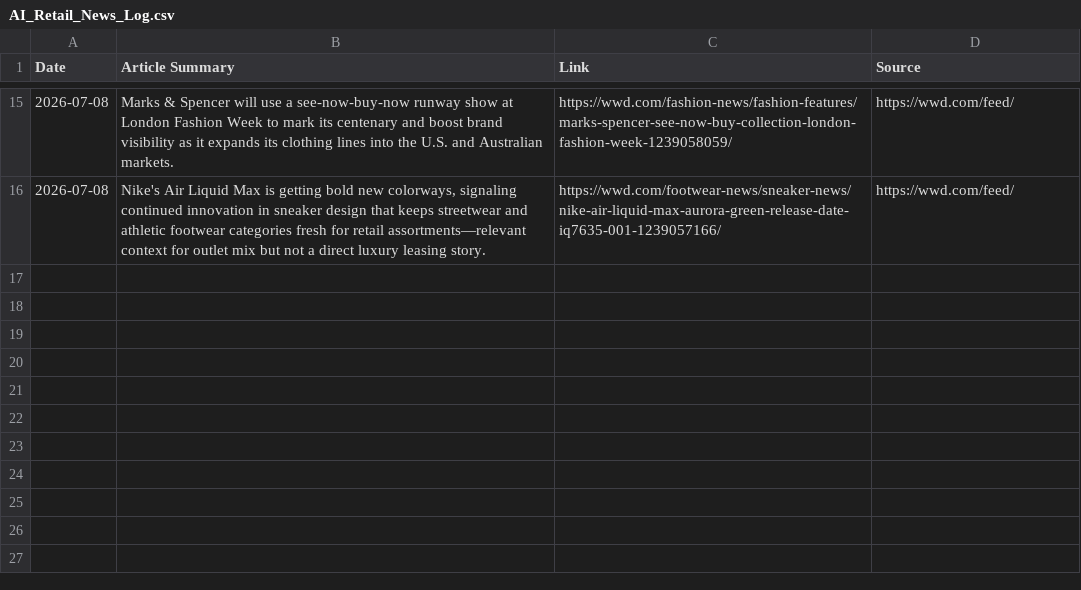
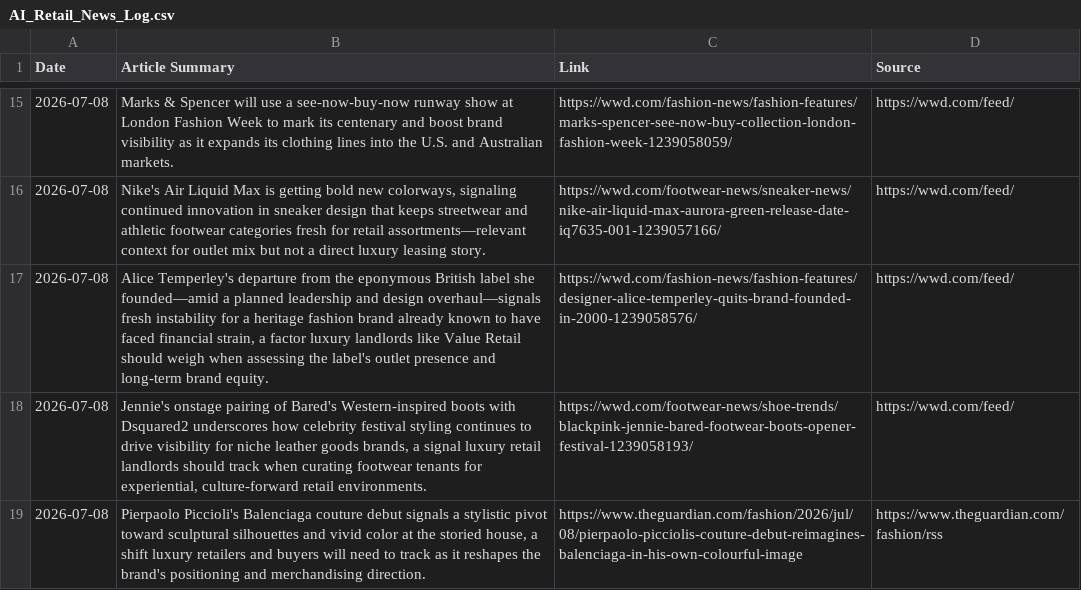
Before and after one commit to aditbanta/ai-retail-news-tracker, a CSV file: AI_Retail_News_Log.csv, drawn as a sheet; only a part is shown, gaps mark what is left out.

```diff
--- a/AI_Retail_News_Log.csv
+++ b/AI_Retail_News_Log.csv
@@ -16 +16,4 @@ Date,Article Summary,Link,Source
 2026-07-08,"Nike's Air Liquid Max is getting bold new colorways, signaling continued innovation in sneaker design that keeps streetwear and athletic footwear categories fresh for retail assortments—relevant context for outlet mix but not a direct luxury leasing story.",https://wwd.com/footwear-news/sneaker-news/nike-air-liquid-max-aurora-green-release-date-iq7635-001-1239057166/,https://wwd.com/feed/
+2026-07-08,"Alice Temperley's departure from the eponymous British label she founded—amid a planned leadership and design overhaul—signals fresh instability for a heritage fashion brand already known to have faced financial strain, a factor luxury landlords like Value Retail should weigh when assessing the label's outlet presence and long-term brand equity.",https://wwd.com/fashion-news/fashion-features/designer-alice-temperley-quits-brand-founded-in-2000-1239058576/,https://wwd.com/feed/
+2026-07-08,"Jennie's onstage pairing of Bared's Western-inspired boots with Dsquared2 underscores how celebrity festival styling continues to drive visibility for niche leather goods brands, a signal luxury retail landlords should track when curating footwear tenants for experiential, culture-forward retail environments.",https://wwd.com/footwear-news/shoe-trends/blackpink-jennie-bared-footwear-boots-opener-festival-1239058193/,https://wwd.com/feed/
+2026-07-08,"Pierpaolo Piccioli's Balenciaga couture debut signals a stylistic pivot toward sculptural silhouettes and vivid color at the storied house, a shift luxury retailers and buyers will need to track as it reshapes the brand's positioning and merchandising direction.",https://www.theguardian.com/fashion/2026/jul/08/pierpaolo-picciolis-couture-debut-reimagines-balenciaga-in-his-own-colourful-image,https://www.theguardian.com/fashion/rss
```
Also changed, not shown: 2 other files.
